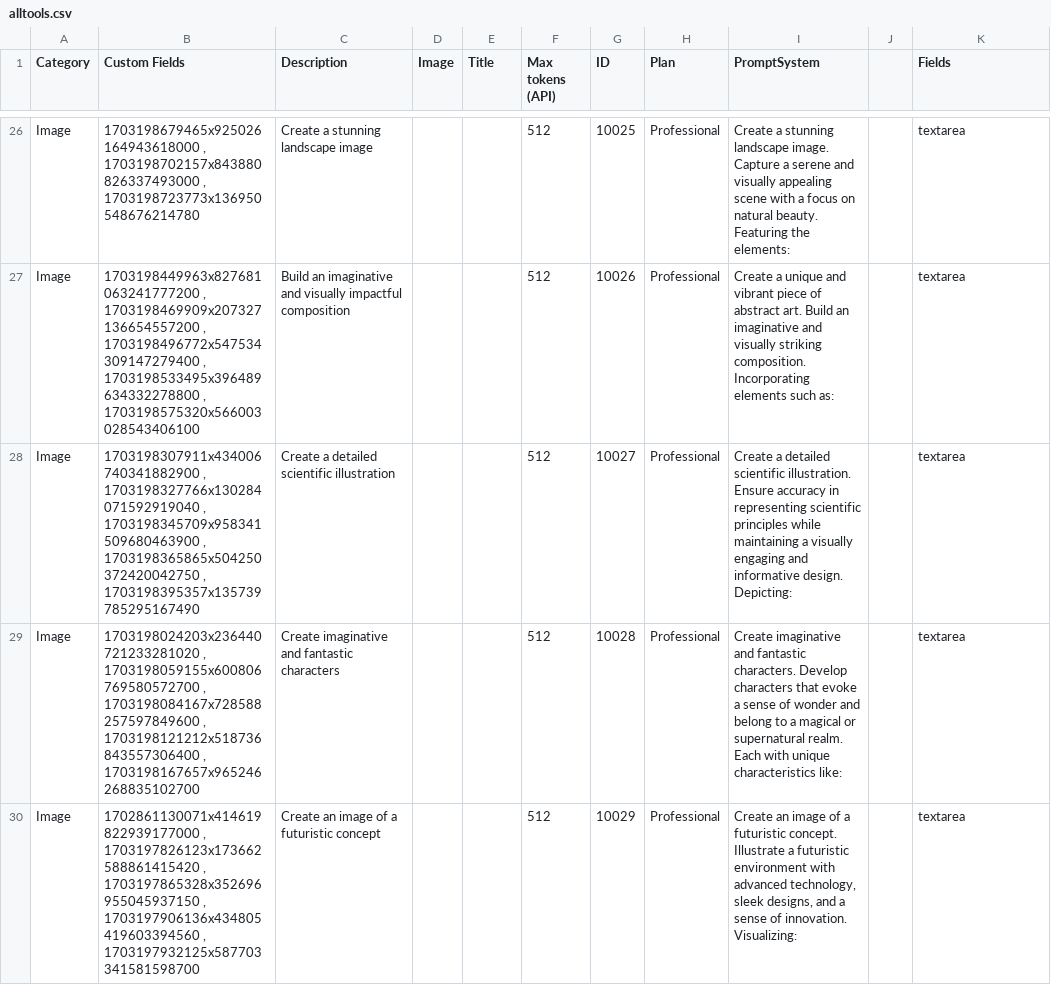
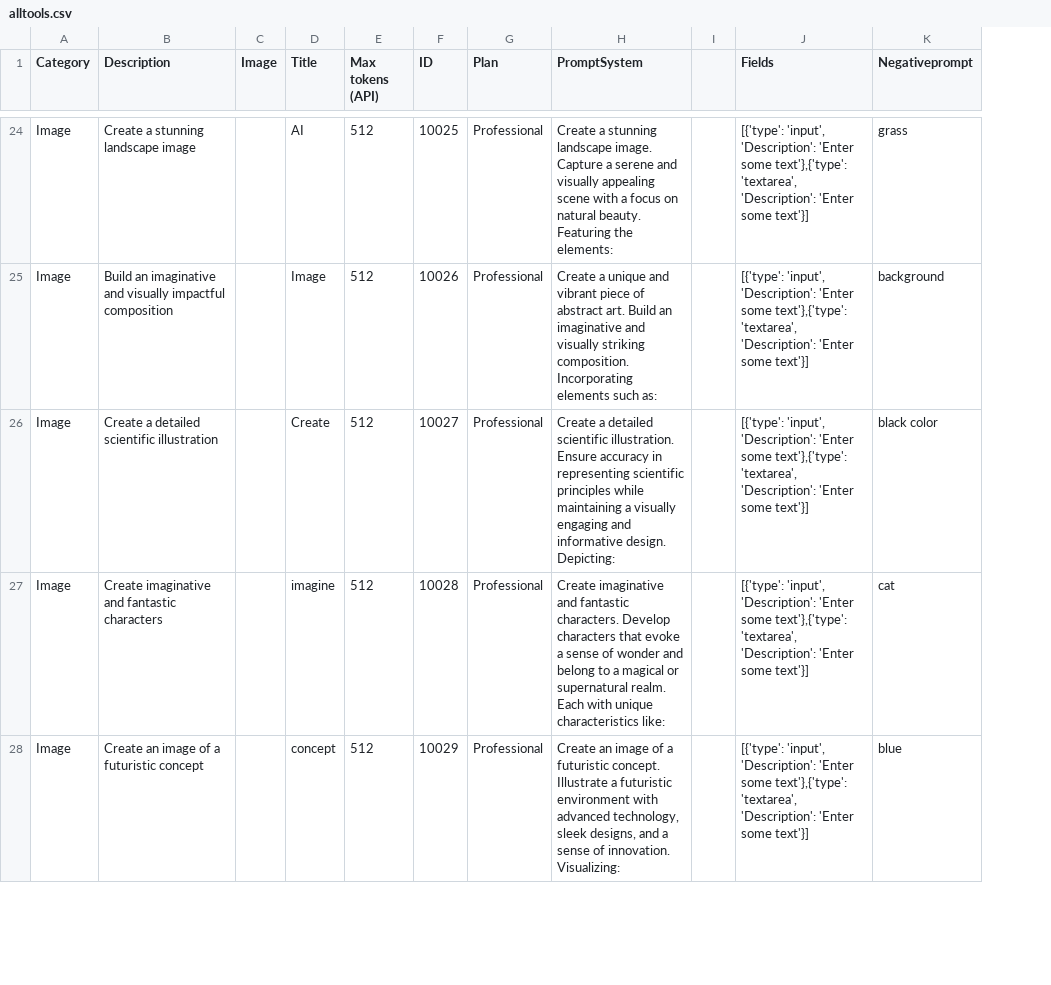
Before and after one commit to Super7User/corestrataiweb, a CSV file: alltools.csv, drawn as a sheet; only a part is shown, gaps mark what is left out; removed rows and columns are numbered as before the commit, all else as after; the diff covers the shown part only; the diff names each change by its address in the sheet, - before the commit and + after, or states it on an @@ line.

Commit message:
promptImage

```diff
--- a/alltools.csv
+++ b/alltools.csv
-column B (Custom Fields), rows 26-30: 1703198679465x925026164943618000 , 1703198702157x843880826337493000 , 1703198723773x136950548676214780 | 1703198449963x827681063241777200 , 1703198469909x207327136654557200 , 1703198496772x547534309147279400 , 1703198533495x396489634332278800 , 1703198575320x566003028543406100 | 1703198307911x434006740341882900 , 1703198327766x130284071592919040 , 1703198345709x958341509680463900 , 1703198365865x504250372420042750 , 1703198395357x135739785295167490 | 1703198024203x236440721233281020 , 1703198059155x600806769580572700 , 1703198084167x728588257597849600 , 1703198121212x518736843557306400 , 1703198167657x965246268835102700 | 1702861130071x414619822939177000 , 1703197826123x173662588861415420 , 1703197865328x352696955045937150 , 1703197906136x434805419603394560 , 1703197932125x587703341581598700
+column K (Negativeprompt), rows 24-28: grass | background | black color | cat | blue
-D24 (Title): (empty)
+D24 (Title): AI
-J24:J28 (Fields): textarea
+J24:J28 (Fields): [{'type': 'input', 'Description': 'Enter some text'},{'type': 'textarea', 'Description': 'Enter some text'}]
-D25 (Title): (empty)
+D25 (Title): Image
-D26 (Title): (empty)
+D26 (Title): Create
-D27 (Title): (empty)
+D27 (Title): imagine
-D28 (Title): (empty)
+D28 (Title): concept
```
Also changed, not shown: 4 added rows, 4 removed rows and 42 edited cells elsewhere in this file, 14 other files.
